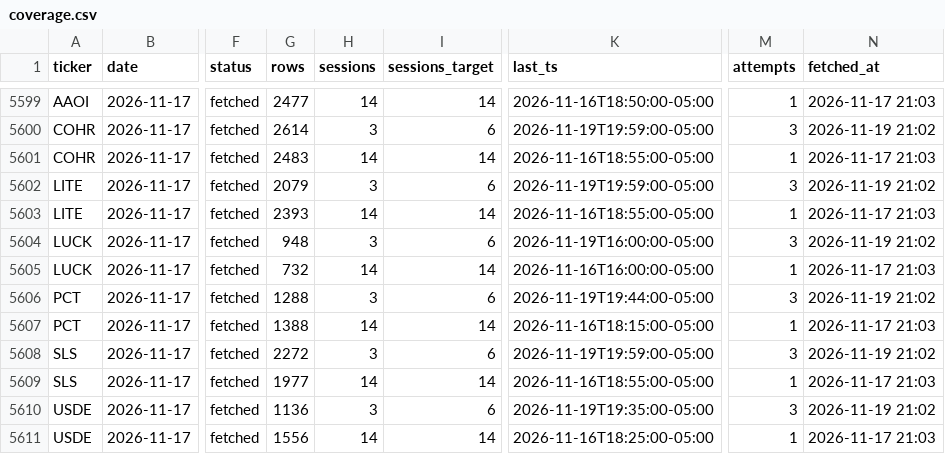
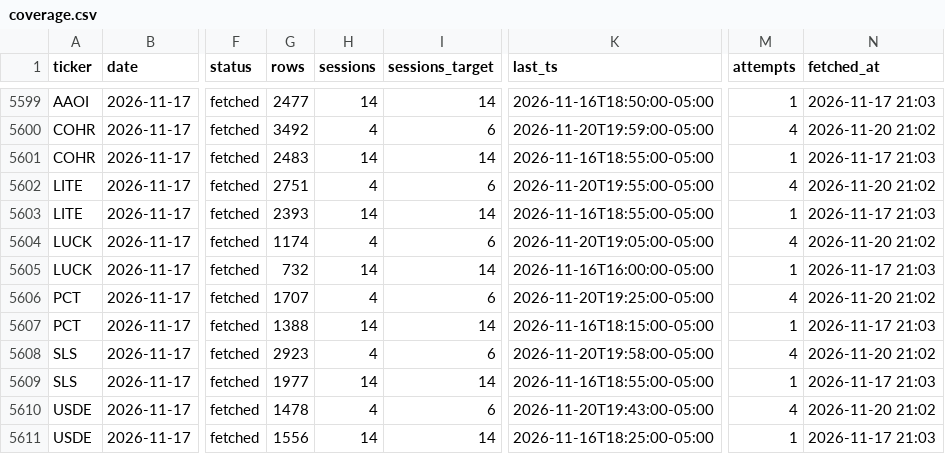
Before and after one commit to intothecosmos/episodic-pivots, a CSV file: data/intraday/coverage.csv, drawn as a sheet; only a part is shown, gaps mark what is left out; the diff covers the shown part only; the diff names each change by its address in the sheet, - before the commit and + after, or states it on an @@ line.

```diff
--- a/data/intraday/coverage.csv
+++ b/data/intraday/coverage.csv
-G5600 (rows): 2614
+G5600 (rows): 3492
-H5600 (sessions): 3
+H5600 (sessions): 4
-K5600 (last_ts): 2026-11-19T19:59:00-05:00
+K5600 (last_ts): 2026-11-20T19:59:00-05:00
-M5600 (attempts): 3
+M5600 (attempts): 4
-N5600 (fetched_at): 2026-11-19 21:02
+N5600 (fetched_at): 2026-11-20 21:02
-G5602 (rows): 2079
+G5602 (rows): 2751
-H5602 (sessions): 3
+H5602 (sessions): 4
-K5602 (last_ts): 2026-11-19T19:59:00-05:00
+K5602 (last_ts): 2026-11-20T19:55:00-05:00
-M5602 (attempts): 3
+M5602 (attempts): 4
-N5602 (fetched_at): 2026-11-19 21:02
+N5602 (fetched_at): 2026-11-20 21:02
-G5604 (rows): 948
+G5604 (rows): 1174
-H5604 (sessions): 3
+H5604 (sessions): 4
-K5604 (last_ts): 2026-11-19T16:00:00-05:00
+K5604 (last_ts): 2026-11-20T19:05:00-05:00
-M5604 (attempts): 3
+M5604 (attempts): 4
-N5604 (fetched_at): 2026-11-19 21:02
+N5604 (fetched_at): 2026-11-20 21:02
-G5606 (rows): 1288
+G5606 (rows): 1707
-H5606 (sessions): 3
+H5606 (sessions): 4
-K5606 (last_ts): 2026-11-19T19:44:00-05:00
+K5606 (last_ts): 2026-11-20T19:25:00-05:00
-M5606 (attempts): 3
+M5606 (attempts): 4
-N5606 (fetched_at): 2026-11-19 21:02
+N5606 (fetched_at): 2026-11-20 21:02
-G5608 (rows): 2272
+G5608 (rows): 2923
-H5608 (sessions): 3
+H5608 (sessions): 4
-K5608 (last_ts): 2026-11-19T19:59:00-05:00
+K5608 (last_ts): 2026-11-20T19:58:00-05:00
-M5608 (attempts): 3
+M5608 (attempts): 4
-N5608 (fetched_at): 2026-11-19 21:02
+N5608 (fetched_at): 2026-11-20 21:02
-G5610 (rows): 1136
+G5610 (rows): 1478
-H5610 (sessions): 3
+H5610 (sessions): 4
-K5610 (last_ts): 2026-11-19T19:35:00-05:00
+K5610 (last_ts): 2026-11-20T19:43:00-05:00
-M5610 (attempts): 3
+M5610 (attempts): 4
-N5610 (fetched_at): 2026-11-19 21:02
+N5610 (fetched_at): 2026-11-20 21:02
```
Also changed, not shown: 2 added rows and 70 edited cells elsewhere in this file, data/market.csv, 22 other files.
